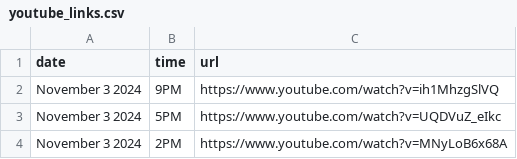
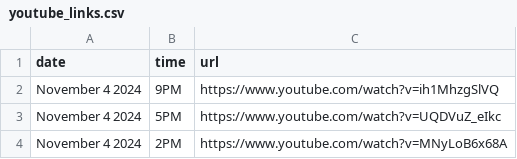
Before and after one commit to David-Monreal/lrsphilippinesofficial, a CSV file: csv/youtube_links.csv, drawn as a sheet.

Commit message:
Update youtube_links.csv

```diff
--- a/csv/youtube_links.csv
+++ b/csv/youtube_links.csv
@@ -1,4 +1,4 @@
 date,time,url
-November 3 2024,9PM,https://www.youtube.com/watch?v=ih1MhzgSlVQ
-November 3 2024,5PM,https://www.youtube.com/watch?v=UQDVuZ_eIkc
-November 3 2024,2PM,https://www.youtube.com/watch?v=MNyLoB6x68A
+November 4 2024,9PM,https://www.youtube.com/watch?v=ih1MhzgSlVQ
+November 4 2024,5PM,https://www.youtube.com/watch?v=UQDVuZ_eIkc
+November 4 2024,2PM,https://www.youtube.com/watch?v=MNyLoB6x68A
```
